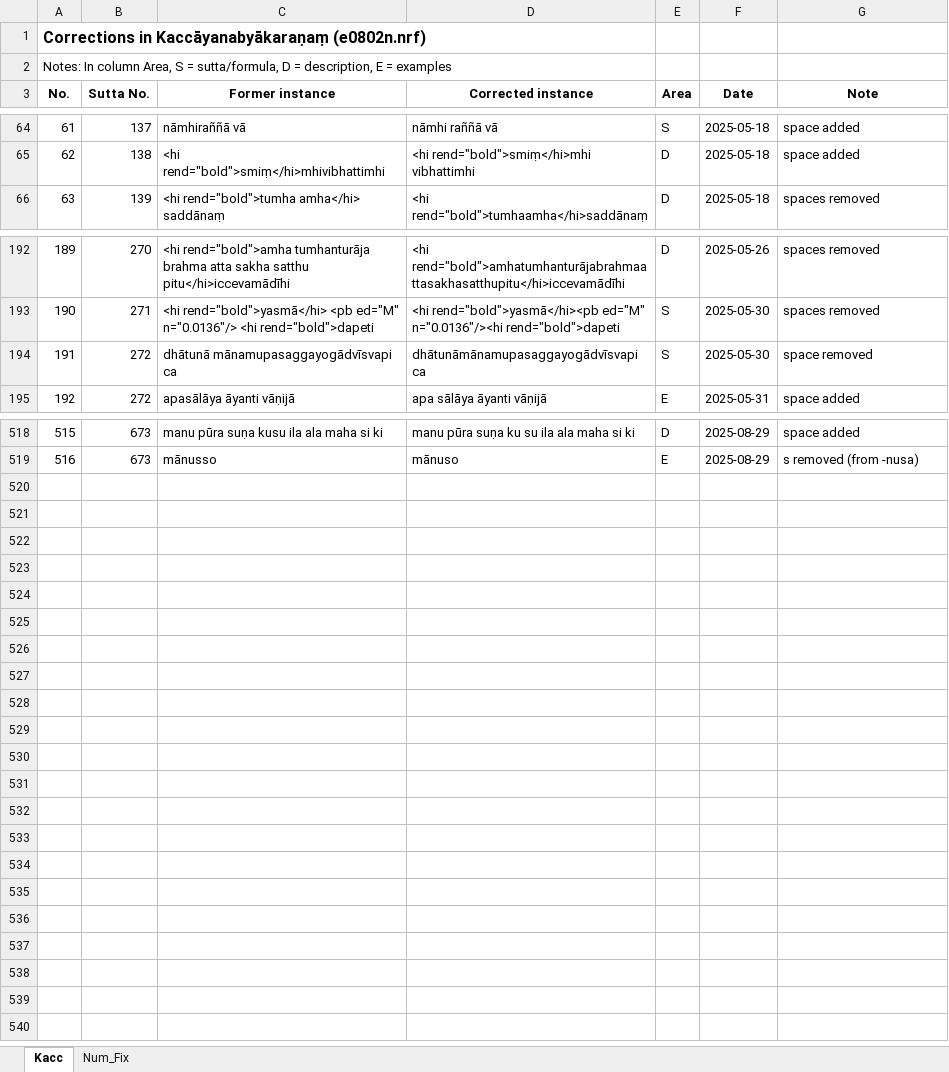
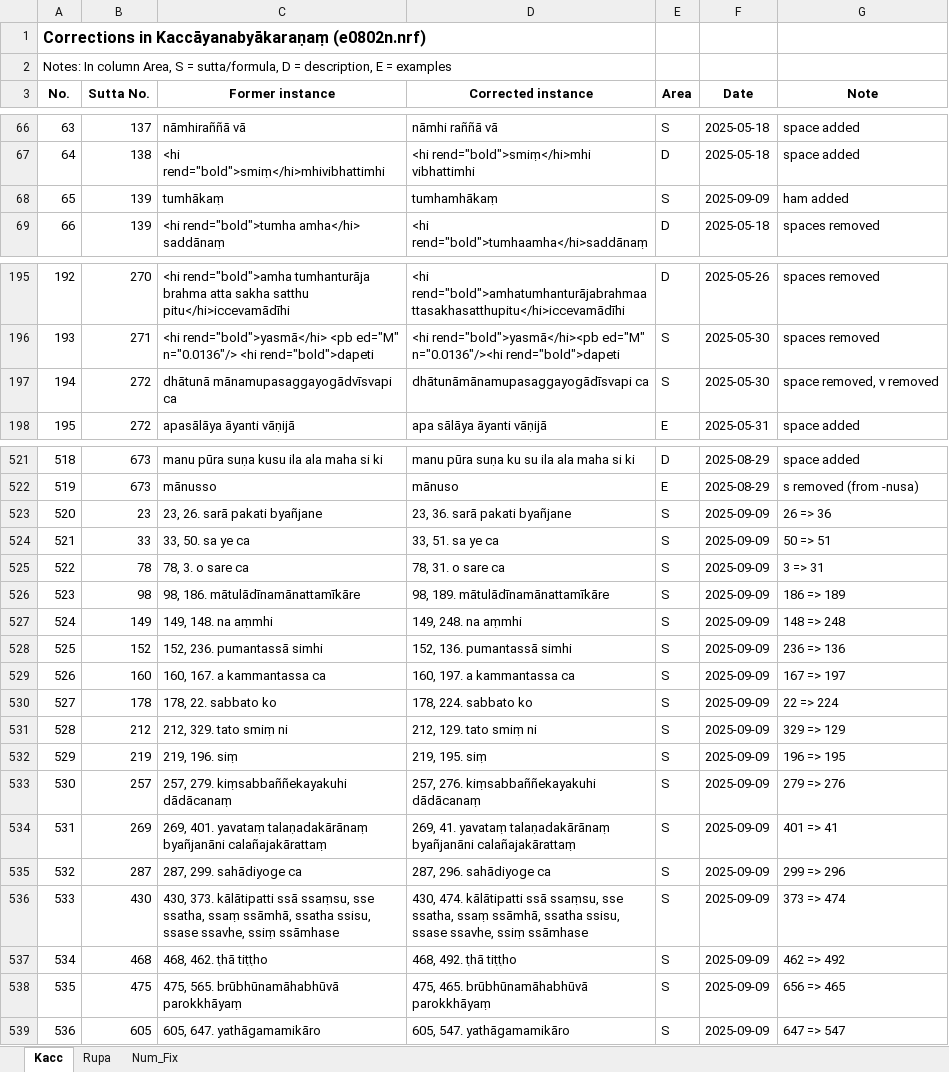
Before and after one commit to bhaddacak/tipitaka-kit, an Excel workbook: cst4/grambooks_correction_report.xlsx, sheet Kacc, drawn as a sheet; only a part is shown, gaps mark what is left out; values as stored, in another font and other column widths than the file's, no borders; addresses are those after the commit; the diff covers the shown part only; the diff names each change by its address in the sheet, - before the commit and + after, or states it on an @@ line.

Commit message:
update grambook correction

```diff
--- a/cst4/grambooks_correction_report.xlsx (sheet Kacc)
+++ b/cst4/grambooks_correction_report.xlsx (sheet Kacc)
+sheet tab: Rupa
@@ column A (No.) renumbered between rows 30 and 522 @@
+row 68: 65 | 139 | tumhākaṃ | tumhamhākaṃ | S | 2025-09-09 | ham added
-D197 (Corrected instance): dhātunāmānamupasaggayogādvīsvapi ca
+D197 (Corrected instance): dhātunāmānamupasaggayogādīsvapi ca
-G197 (Note): space removed
+G197 (Note): space removed, v removed
+row 523: 520 | 23 | 23, 26. sarā pakati byañjane | 23, 36. sarā pakati byañjane | S | 2025-09-09 | 26 => 36
+row 524: 521 | 33 | 33, 50. sa ye ca | 33, 51. sa ye ca | S | 2025-09-09 | 50 => 51
+row 525: 522 | 78 | 78, 3. o sare ca | 78, 31. o sare ca | S | 2025-09-09 | 3 => 31
+row 526: 523 | 98 | 98, 186. mātulādīnamānattamīkāre | 98, 189. mātulādīnamānattamīkāre | S | 2025-09-09 | 186 => 189
+row 527: 524 | 149 | 149, 148. na aṃmhi | 149, 248. na aṃmhi | S | 2025-09-09 | 148 => 248
+row 528: 525 | 152 | 152, 236. pumantassā simhi | 152, 136. pumantassā simhi | S | 2025-09-09 | 236 => 136
+row 529: 526 | 160 | 160, 167. a kammantassa ca | 160, 197. a kammantassa ca | S | 2025-09-09 | 167 => 197
+row 530: 527 | 178 | 178, 22. sabbato ko | 178, 224. sabbato ko | S | 2025-09-09 | 22 => 224
+row 531: 528 | 212 | 212, 329. tato smiṃ ni | 212, 129. tato smiṃ ni | S | 2025-09-09 | 329 => 129
+row 532: 529 | 219 | 219, 196. siṃ | 219, 195. siṃ | S | 2025-09-09 | 196 => 195
+row 533: 530 | 257 | 257, 279. kiṃsabbaññekayakuhi dādācanaṃ | 257, 276. kiṃsabbaññekayakuhi dādācanaṃ | S | 2025-09-09 | 279 => 276
+row 534: 531 | 269 | 269, 401. yavataṃ talaṇadakārānaṃ byañjanāni calañajakārattaṃ | 269, 41. yavataṃ talaṇadakārānaṃ byañjanāni calañajakārattaṃ | S | 2025-09-09 | 401 => 41
+row 535: 532 | 287 | 287, 299. sahādiyoge ca | 287, 296. sahādiyoge ca | S | 2025-09-09 | 299 => 296
+row 536: 533 | 430 | 430, 373. kālātipatti ssā ssaṃsu, sse ssatha, ssaṃ ssāmhā, ssatha ssisu, ssase ssavhe, ssiṃ ssāmhase | 430, 474. kālātipatti ssā ssaṃsu, sse ssatha, ssaṃ ssāmhā, ssatha ssisu, ssase ssavhe, ssiṃ ssāmhase | S | 2025-09-09 | 373 => 474
+row 537: 534 | 468 | 468, 462. ṭhā tiṭṭho | 468, 492. ṭhā tiṭṭho | S | 2025-09-09 | 462 => 492
+row 538: 535 | 475 | 475, 565. brūbhūnamāhabhūvā parokkhāyaṃ | 475, 465. brūbhūnamāhabhūvā parokkhāyaṃ | S | 2025-09-09 | 656 => 465
+row 539: 536 | 605 | 605, 647. yathāgamamikāro | 605, 547. yathāgamamikāro | S | 2025-09-09 | 647 => 547
```
Also changed, not shown: 2 added rows elsewhere in this sheet, formulas that keep their value, 1 other file.
